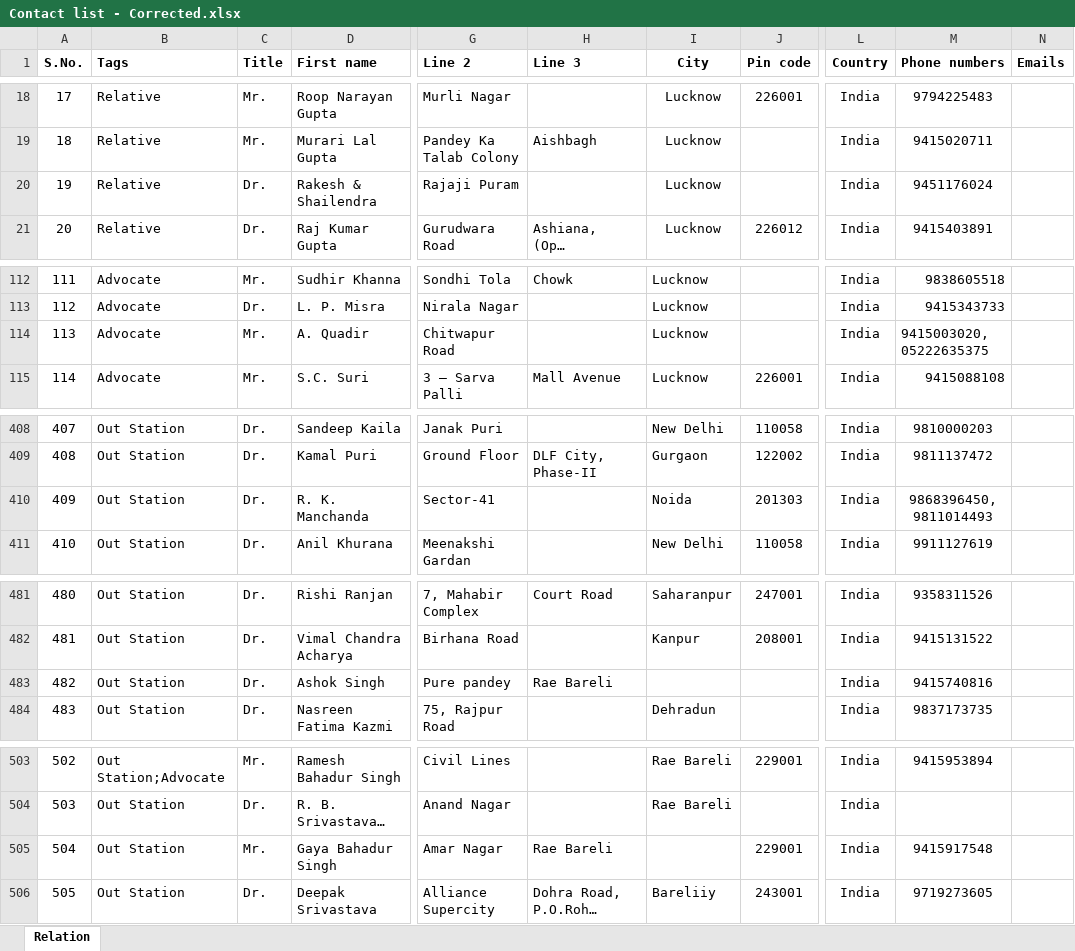
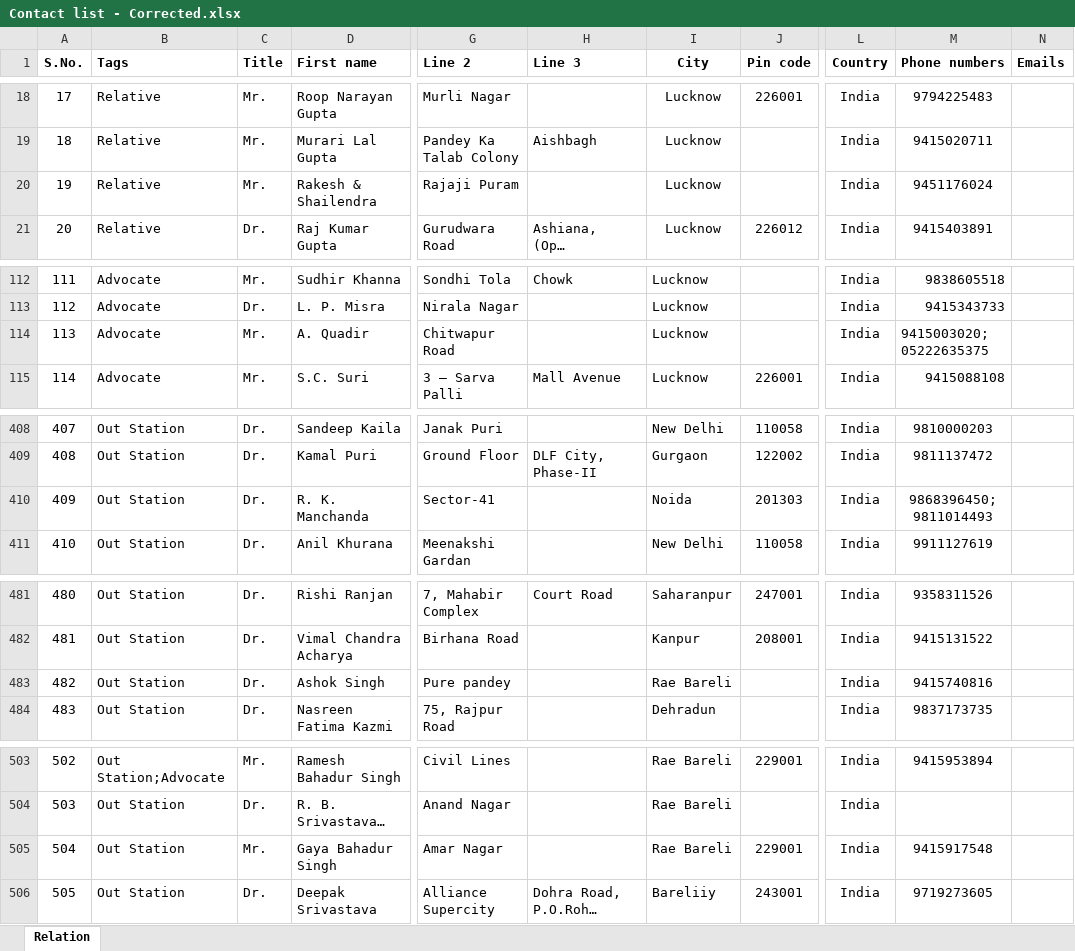
Before and after one commit to shivani214/GCCHRConnect, an Excel workbook: GCCHRConnect/GCCHRConnect/temp/ExcelFiles/Contact list - Corrected.xlsx, sheet Relation, drawn as a sheet; only a part is shown, gaps mark what is left out; long unchanged cells end in …; values as stored, in another font and other column widths than the file's, no borders; conditional formats not drawn; the diff covers the shown part only; the diff names each change by its address in the sheet, - before the commit and + after, or states it on an @@ line.

```diff
--- a/GCCHRConnect/GCCHRConnect/temp/ExcelFiles/Contact list - Corrected.xlsx (sheet Relation)
+++ b/GCCHRConnect/GCCHRConnect/temp/ExcelFiles/Contact list - Corrected.xlsx (sheet Relation)
-C20 (Title): Dr.
+C20 (Title): Mr.
-M114 (Phone numbers): 9415003020, 05222635375
+M114 (Phone numbers): 9415003020; 05222635375
-M410 (Phone numbers): 9868396450, 9811014493
+M410 (Phone numbers): 9868396450; 9811014493
-H483 (Line 3): Rae Bareli
+H483 (Line 3): (empty)
-I483 (City): (empty)
+I483 (City): Rae Bareli
-H505 (Line 3): Rae Bareli
+H505 (Line 3): (empty)
-I505 (City): (empty)
+I505 (City): Rae Bareli
```
Also changed, not shown: 17 edited cells elsewhere in this sheet, GCCHRConnect/GCCHRConnect/temp/ExcelFiles/Contact list - Faulty_Invalid records.xlsx, 6 other files.
